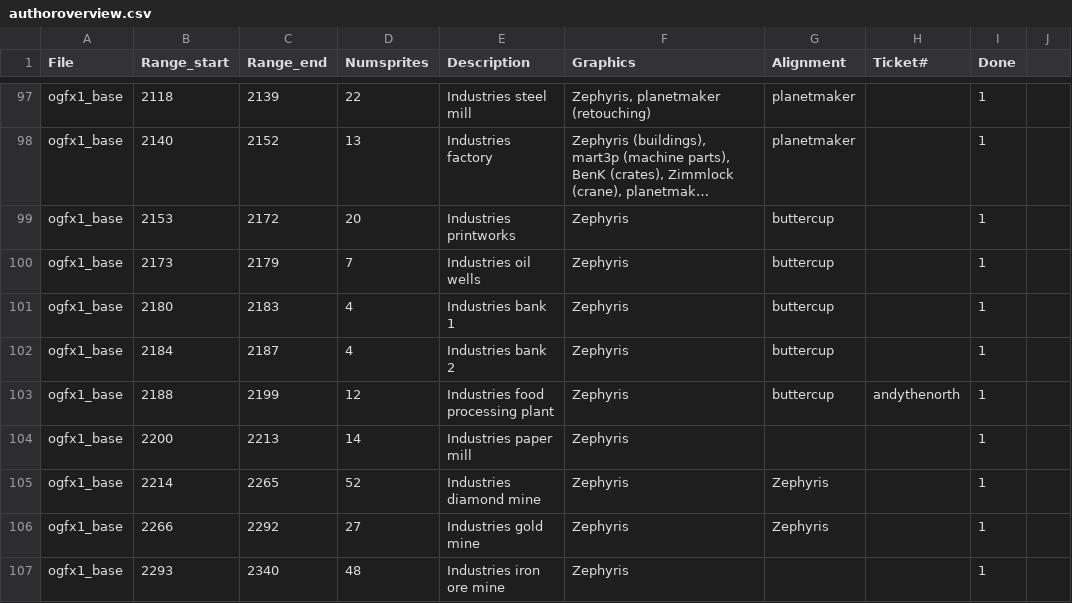
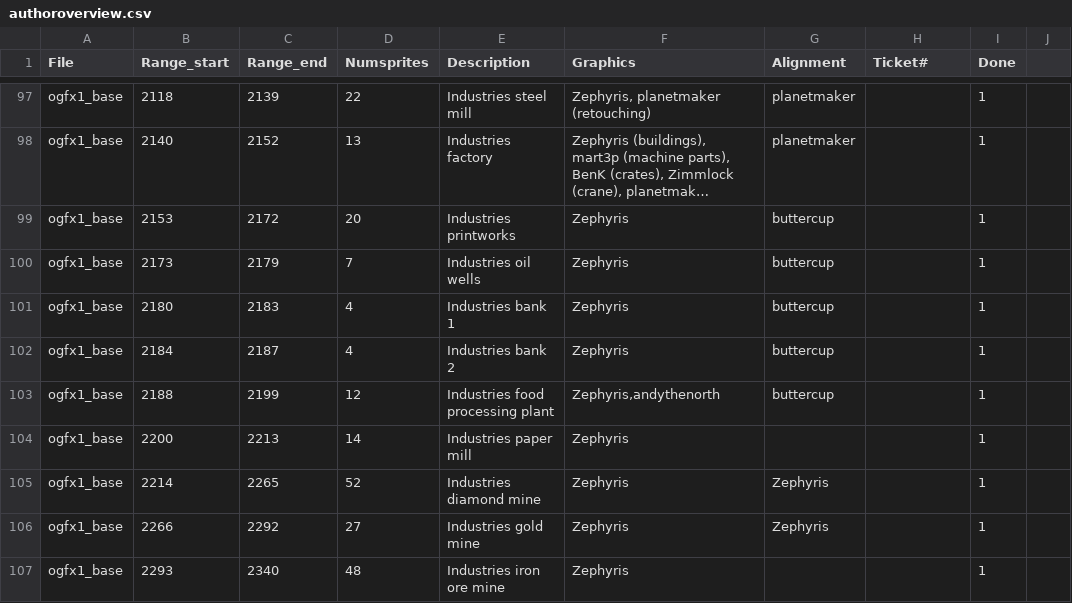
Before and after one commit to J0anJosep/opengfx, a CSV file: docs/authoroverview.csv, drawn as a sheet; only a part is shown, gaps mark what is left out; long unchanged cells end in ….

Commit message:
Fix (r680): wrong field for graphics author

```diff
--- a/docs/authoroverview.csv
+++ b/docs/authoroverview.csv
@@ -102,3 +102,3 @@ ogfx1_base;2180;2183;4;Industries bank 1;Zephyris;buttercup;;1
 ogfx1_base;2184;2187;4;Industries bank 2;Zephyris;buttercup;;1
-ogfx1_base;2188;2199;12;Industries food processing plant;Zephyris;buttercup;andythenorth;1
+ogfx1_base;2188;2199;12;Industries food processing plant;Zephyris,andythenorth;buttercup;;1
 ogfx1_base;2200;2213;14;Industries paper mill;Zephyris;;;1
```
